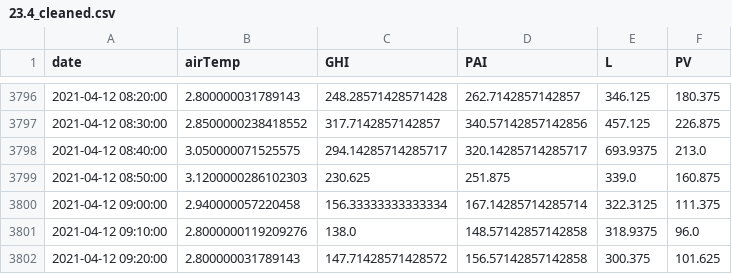
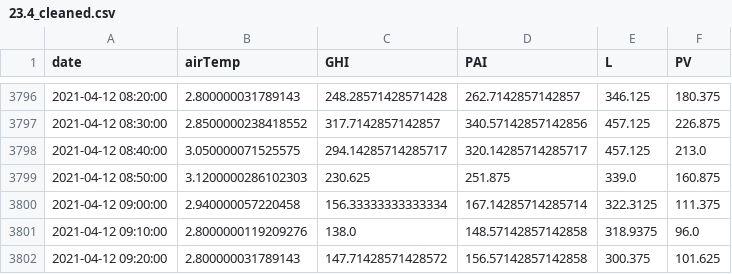
Before and after one commit to theodorhusefest/microgrid-mpc, a CSV file: src/data/23.4_cleaned.csv, drawn as a sheet; only a part is shown, gaps mark what is left out.

```diff
--- a/src/data/23.4_cleaned.csv
+++ b/src/data/23.4_cleaned.csv
@@ -3797,3 +3797,3 @@ date,airTemp,GHI,PAI,L,PV
 2021-04-12 08:30:00,2.8500000238418552,317.7142857142857,340.57142857142856,457.125,226.875
-2021-04-12 08:40:00,3.050000071525575,294.14285714285717,320.14285714285717,693.9375,213.0
+2021-04-12 08:40:00,3.050000071525575,294.14285714285717,320.14285714285717,457.125,213.0
 2021-04-12 08:50:00,3.1200000286102303,230.625,251.875,339.0,160.875
```
Also changed, not shown: src/data/23.4_test.csv, 12 other files.
